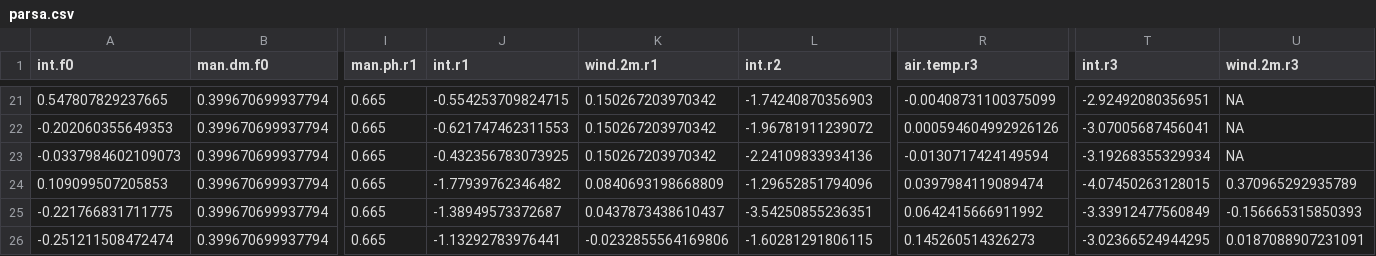
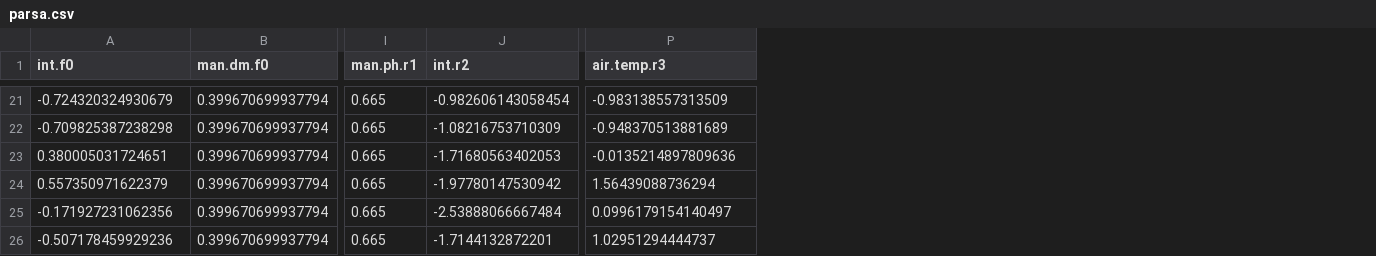
Before and after one commit to AU-BCE-EE/Hafner-2023-bls-wt-comp, a CSV file: output/parsa.csv, drawn as a sheet; only a part is shown, gaps mark what is left out; removed rows and columns are numbered as before the commit, all else as after; the diff covers the shown part only; the diff names each change by its address in the sheet, - before the commit and + after, or states it on an @@ line.

```diff
--- a/output/parsa.csv
+++ b/output/parsa.csv
-column J (int.r1), rows 21-26: -0.554253709824715 | -0.621747462311553 | -0.432356783073925 | -1.77939762346482 | -1.38949573372687 | -1.13292783976441
-column K (wind.2m.r1), rows 21-26: 0.150267203970342 | 0.150267203970342 | 0.150267203970342 | 0.0840693198668809 | 0.0437873438610437 | -0.0232855564169806
-column T (int.r3), rows 21-26: -2.92492080356951 | -3.07005687456041 | -3.19268355329934 | -4.07450263128015 | -3.33912477560849 | -3.02366524944295
-column U (wind.2m.r3), rows 21-26: NA | NA | NA | 0.370965292935789 | -0.156665315850393 | 0.0187088907231091
-A21 (int.f0): 0.547807829237665
+A21 (int.f0): -0.724320324930679
-J21 (int.r2): -1.74240870356903
+J21 (int.r2): -0.982606143058454
-P21 (air.temp.r3): -0.00408731100375099
+P21 (air.temp.r3): -0.983138557313509
-A22 (int.f0): -0.202060355649353
+A22 (int.f0): -0.709825387238298
-J22 (int.r2): -1.96781911239072
+J22 (int.r2): -1.08216753710309
-P22 (air.temp.r3): 0.000594604992926126
+P22 (air.temp.r3): -0.948370513881689
-A23 (int.f0): -0.0337984602109073
+A23 (int.f0): 0.380005031724651
-J23 (int.r2): -2.24109833934136
+J23 (int.r2): -1.71680563402053
-P23 (air.temp.r3): -0.0130717424149594
+P23 (air.temp.r3): -0.0135214897809636
-A24 (int.f0): 0.109099507205853
+A24 (int.f0): 0.557350971622379
-J24 (int.r2): -1.29652851794096
+J24 (int.r2): -1.97780147530942
-P24 (air.temp.r3): 0.0397984119089474
+P24 (air.temp.r3): 1.56439088736294
-A25 (int.f0): -0.221766831711775
+A25 (int.f0): -0.171927231062356
-J25 (int.r2): -3.54250855236351
+J25 (int.r2): -2.53888066667484
-P25 (air.temp.r3): 0.0642415666911992
+P25 (air.temp.r3): 0.0996179154140497
-A26 (int.f0): -0.251211508472474
+A26 (int.f0): -0.507178459929236
-J26 (int.r2): -1.60281291806115
+J26 (int.r2): -1.7144132872201
-P26 (air.temp.r3): 0.145260514326273
+P26 (air.temp.r3): 1.02951294444737
```
Also changed, not shown: 57 edited cells elsewhere in this file, 32 other files.
